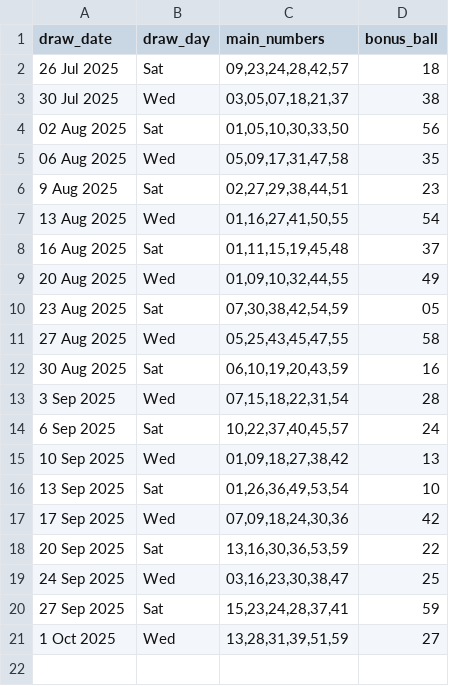
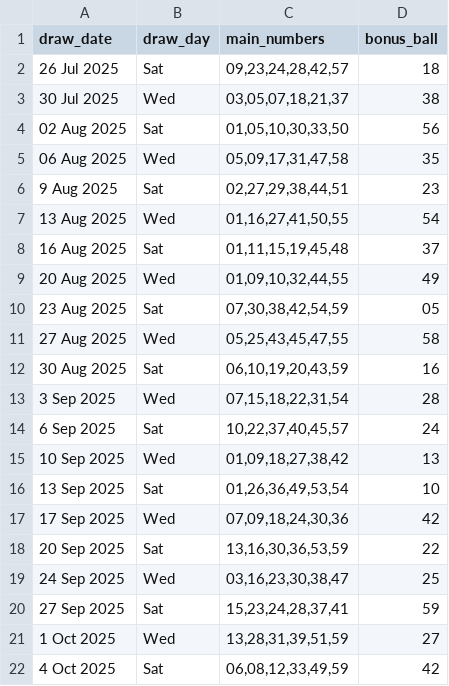
Before and after one commit to Kwill3/lottery_historical_data, a CSV file: data/derived-csv/lotto.csv, drawn as a sheet.

```diff
--- a/data/derived-csv/lotto.csv
+++ b/data/derived-csv/lotto.csv
@@ -21 +21,2 @@ draw_date,draw_day,main_numbers,bonus_ball
 1 Oct 2025,Wed,"13,28,31,39,51,59",27
+4 Oct 2025,Sat,"06,08,12,33,49,59",42
```
Also changed, not shown: data/derived-csv/thunderball.csv.
